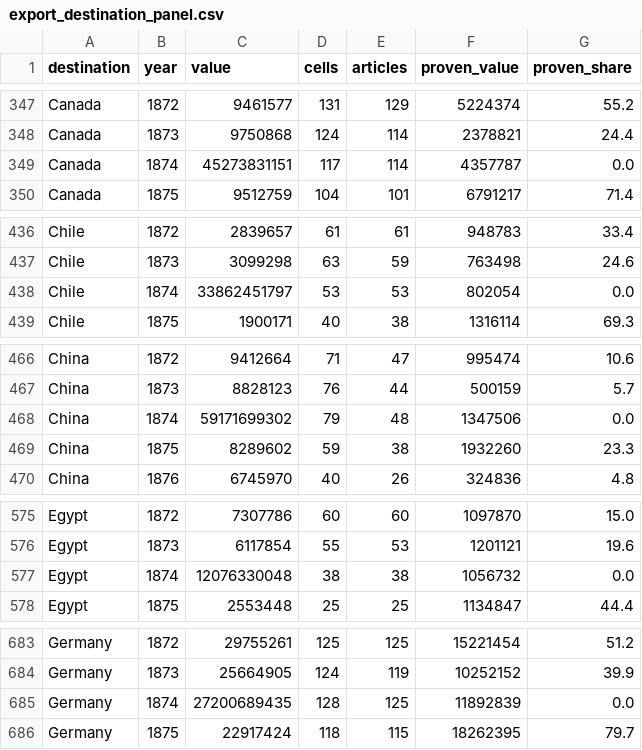
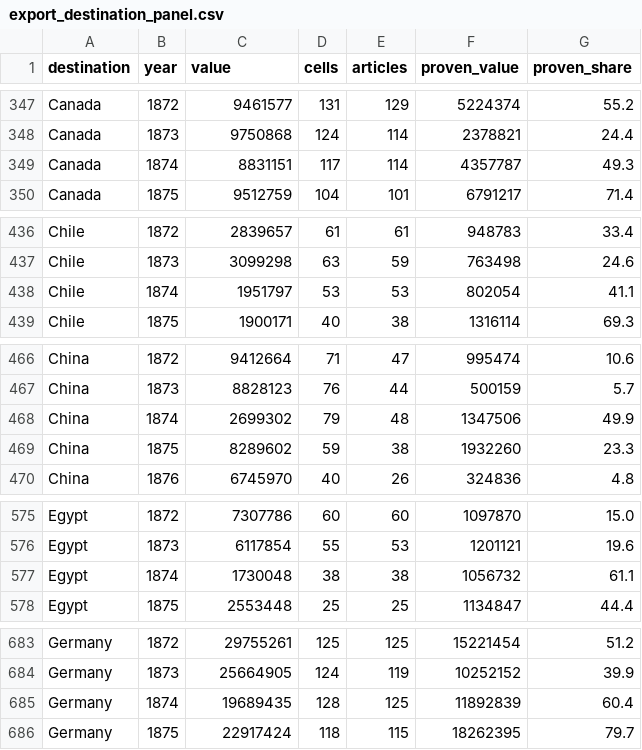
Before and after one commit to jburnford/uk-trade-db, a CSV file: reports/export_destination_panel.csv, drawn as a sheet; only a part is shown, gaps mark what is left out; the diff covers the shown part only.

```diff
--- a/reports/export_destination_panel.csv
+++ b/reports/export_destination_panel.csv
@@ -348,3 +348,3 @@ Canada,1872,9461577,131,129,5224374,55.2
 Canada,1873,9750868,124,114,2378821,24.4
-Canada,1874,45273831151,117,114,4357787,0.0
+Canada,1874,8831151,117,114,4357787,49.3
 Canada,1875,9512759,104,101,6791217,71.4
@@ -437,3 +437,3 @@ Chile,1872,2839657,61,61,948783,33.4
 Chile,1873,3099298,63,59,763498,24.6
-Chile,1874,33862451797,53,53,802054,0.0
+Chile,1874,1951797,53,53,802054,41.1
 Chile,1875,1900171,40,38,1316114,69.3
@@ -467,3 +467,3 @@ China,1872,9412664,71,47,995474,10.6
 China,1873,8828123,76,44,500159,5.7
-China,1874,59171699302,79,48,1347506,0.0
+China,1874,2699302,79,48,1347506,49.9
 China,1875,8289602,59,38,1932260,23.3
@@ -576,3 +576,3 @@ Egypt,1872,7307786,60,60,1097870,15.0
 Egypt,1873,6117854,55,53,1201121,19.6
-Egypt,1874,12076330048,38,38,1056732,0.0
+Egypt,1874,1730048,38,38,1056732,61.1
 Egypt,1875,2553448,25,25,1134847,44.4
@@ -684,3 +684,3 @@ Germany,1872,29755261,125,125,15221454,51.2
 Germany,1873,25664905,124,119,10252152,39.9
-Germany,1874,27200689435,128,125,11892839,0.0
+Germany,1874,19689435,128,125,11892839,60.4
 Germany,1875,22917424,118,115,18262395,79.7
```
Also changed, not shown: 33 edited cells elsewhere in this file, 4 other files.
